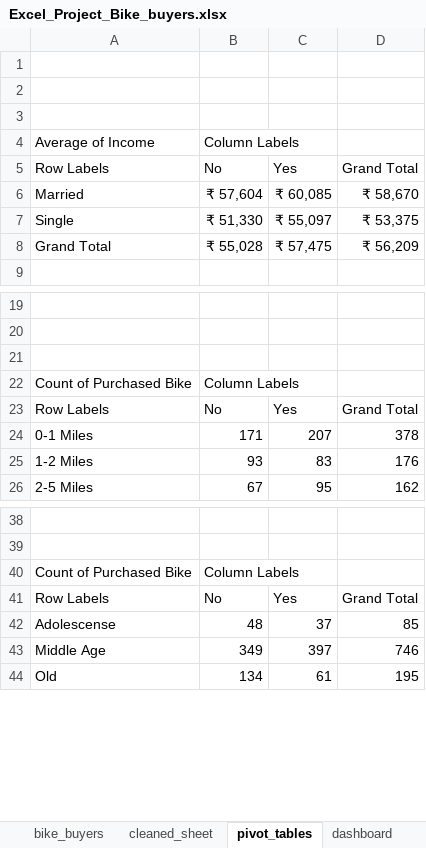
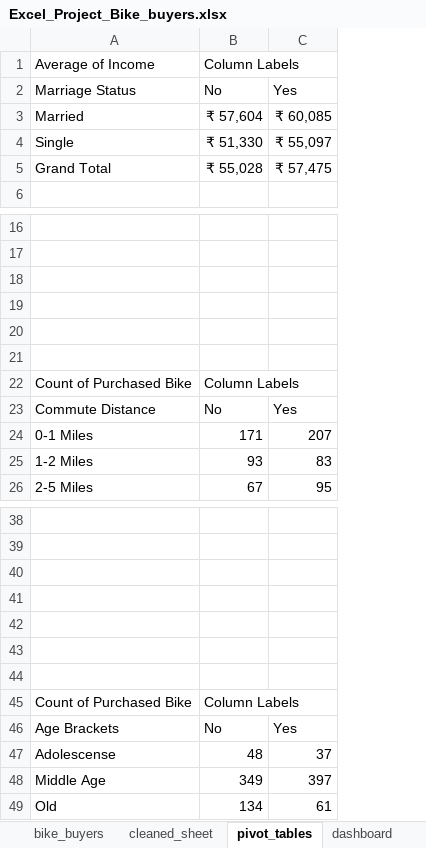
Before and after one commit to Vivek-S1n9h/Bike_Buyers_Analysis_Excel, an Excel workbook: Excel_Project_Bike_buyers.xlsx, sheet pivot_tables, drawn as a sheet; only a part is shown, gaps mark what is left out; values as stored, in another font and other column widths than the file's, no borders; charts and pictures and conditional formats not drawn; removed rows and columns are numbered as before the commit, all else as after; the diff names each change by its address in the sheet, - before the commit and + after, or states it on an @@ line.

Commit message:
Update Excel worksheet
This is an updated worksheet

```diff
--- a/Excel_Project_Bike_buyers.xlsx (sheet pivot_tables)
+++ b/Excel_Project_Bike_buyers.xlsx (sheet pivot_tables)
-column D, rows 5-8: Grand Total | ₹ 58,670 | ₹ 53,375 | ₹ 56,209; rows 23-26: Grand Total | 378 | 176 | 162; rows 41-44: Grand Total | 85 | 746 | 195
-row 1: (empty)
-row 2: (empty)
-row 3: (empty)
-A2: Row Labels
+A2: Marriage Status
+row 19: (empty)
+row 20: (empty)
+row 21: (empty)
-A23: Row Labels
+A23: Commute Distance
+row 40: (empty)
+row 41: (empty)
+row 42: (empty)
+row 43: (empty)
+row 44: (empty)
-A46: Row Labels
+A46: Age Brackets
```
Also changed, not shown: charts or pictures.
